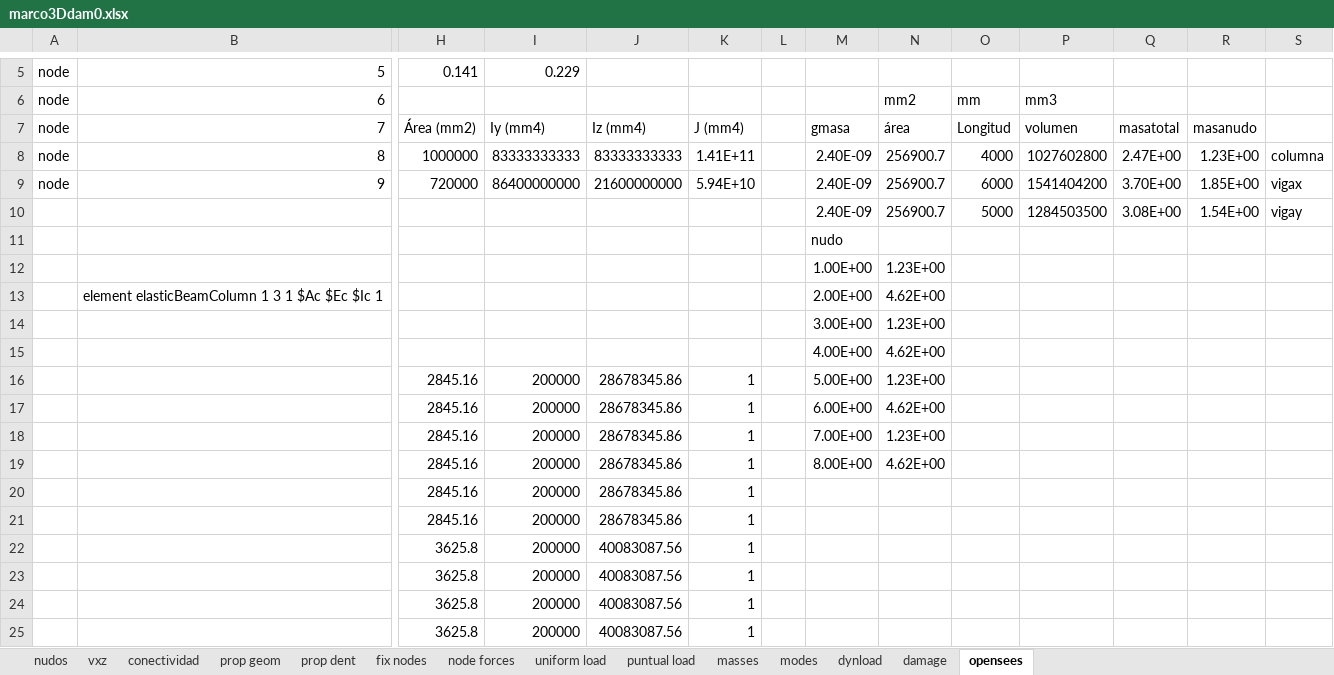
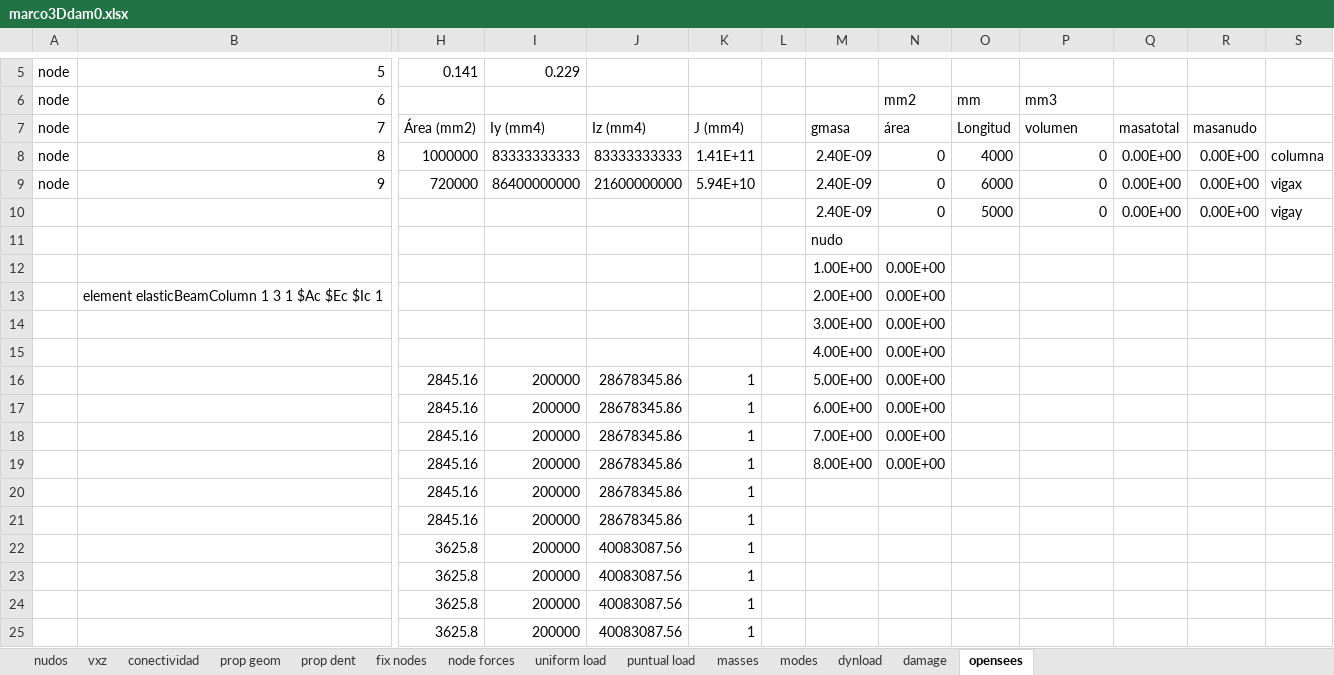
Before and after one commit to fcisnerosr/Proyecto-doctoral, an Excel workbook: pruebas_excel/marco3Ddam0.xlsx, sheet opensees, drawn as a sheet; only a part is shown, gaps mark what is left out; values as stored, in another font and other column widths than the file's, no borders; removed rows and columns are numbered as before the commit, all else as after; rows hold the shown columns only; the diff names each change by its address in the sheet, - before the commit and + after, or states it on an @@ line.

```diff
--- a/pruebas_excel/marco3Ddam0.xlsx (sheet opensees)
+++ b/pruebas_excel/marco3Ddam0.xlsx (sheet opensees)
-N8:N9: 256900.7
+N8:N9: 0
-P8: 1027602800
+P8: 0
-Q8: 2.47E+00
+Q8: 0.00E+00
-R8: 1.23E+00
+R8: 0.00E+00
-P9: 1541404200
+P9: 0
-Q9: 3.70E+00
+Q9: 0.00E+00
-R9: 1.85E+00
+R9: 0.00E+00
-row 10:  |  |  |  |  |  |  | 2.40E-09 | 256900.7 | 5000 | 1284503500 | 3.08E+00 | 1.54E+00 | vigay
+row 10:  |  |  |  |  |  |  | 2.40E-09 | 0 | 5000 | 0 | 0.00E+00 | 0.00E+00 | vigay
-N12: 1.23E+00
+N12: 0.00E+00
-N13: 4.62E+00
+N13: 0.00E+00
-N14: 1.23E+00
+N14: 0.00E+00
-N15: 4.62E+00
+N15: 0.00E+00
-N16: 1.23E+00
+N16: 0.00E+00
-N17: 4.62E+00
+N17: 0.00E+00
-N18: 1.23E+00
+N18: 0.00E+00
-N19: 4.62E+00
+N19: 0.00E+00
```
Also changed, not shown: sheet prop geom, 40 other files.
